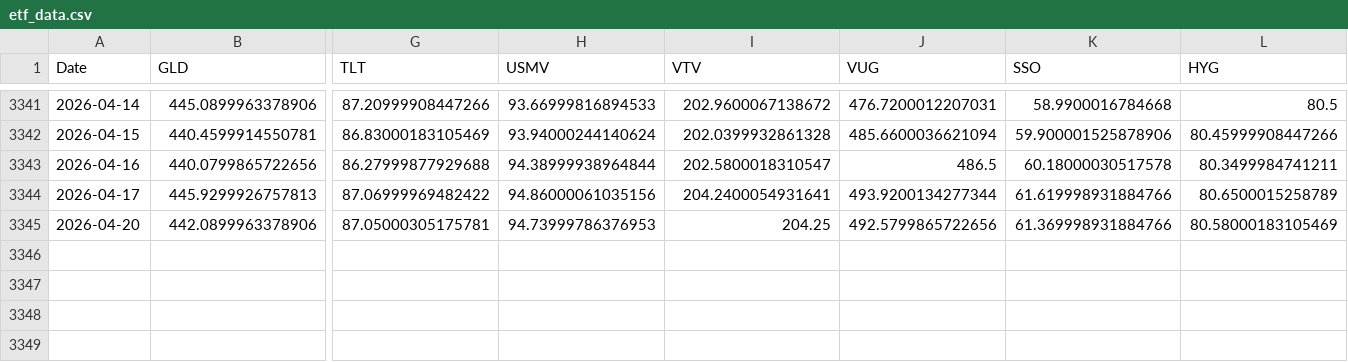
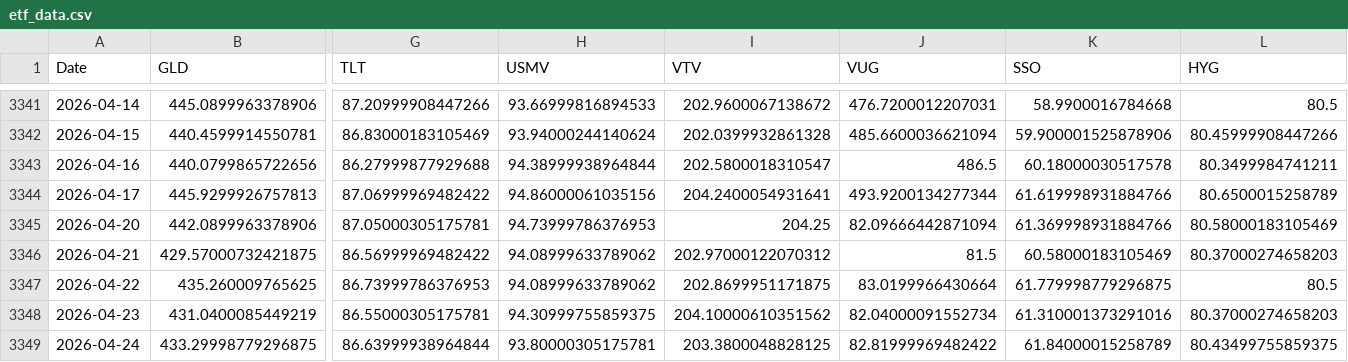
Before and after one commit to pramod-thaz/dynamic-factor-allocation, a CSV file: data/etf_data.csv, drawn as a sheet; only a part is shown, gaps mark what is left out; rows hold the shown columns only; the diff names each change by its address in the sheet, - before the commit and + after, or states it on an @@ line.

Commit message:
quarterly_ema_smoothing_v2: run with data through 2026-04-24 (Fri)

```diff
--- a/data/etf_data.csv
+++ b/data/etf_data.csv
-J3345 (VUG): 492.5799865722656
+J3345 (VUG): 82.09666442871094
+row 3346: 2026-04-21 | 429.57000732421875 | 86.56999969482422 | 94.08999633789062 | 202.97000122070312 | 81.5 | 60.58000183105469 | 80.37000274658203
+row 3347: 2026-04-22 | 435.260009765625 | 86.73999786376953 | 94.08999633789062 | 202.8699951171875 | 83.0199966430664 | 61.779998779296875 | 80.5
+row 3348: 2026-04-23 | 431.0400085449219 | 86.55000305175781 | 94.30999755859375 | 204.10000610351562 | 82.04000091552734 | 61.310001373291016 | 80.37000274658203
+row 3349: 2026-04-24 | 433.29998779296875 | 86.63999938964844 | 93.80000305175781 | 203.3800048828125 | 82.81999969482422 | 61.84000015258789 | 80.43499755859375
```
Also changed, not shown: 3 other files.
